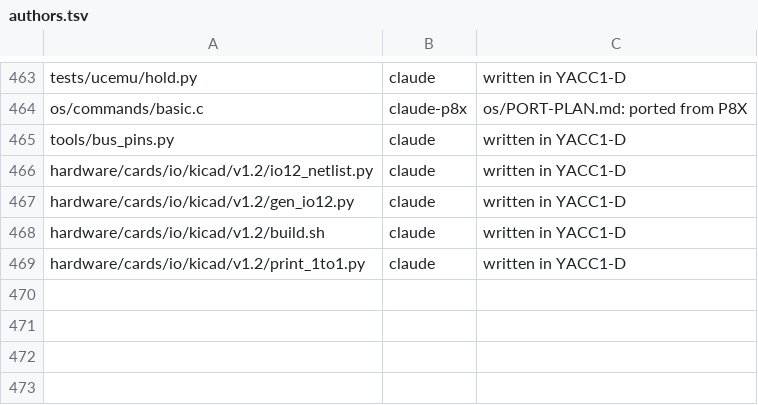
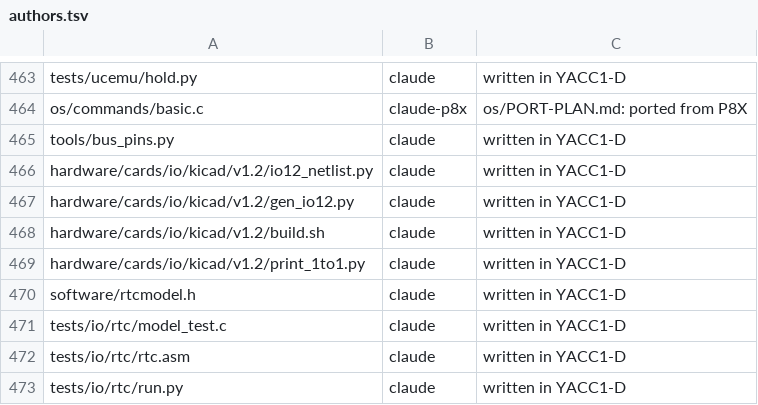
Before and after one commit to ksr/YACC1-D, a TSV file: tools/authors.tsv, drawn as a sheet; only a part is shown, gaps mark what is left out; the diff names each change by its address in the sheet, - before the commit and + after, or states it on an @@ line.

```diff
--- a/tools/authors.tsv
+++ b/tools/authors.tsv
+row 470: software/rtcmodel.h | claude | written in YACC1-D
+row 471: tests/io/rtc/model_test.c | claude | written in YACC1-D
+row 472: tests/io/rtc/rtc.asm | claude | written in YACC1-D
+row 473: tests/io/rtc/run.py | claude | written in YACC1-D
```
Also changed, not shown: 16 other files.
